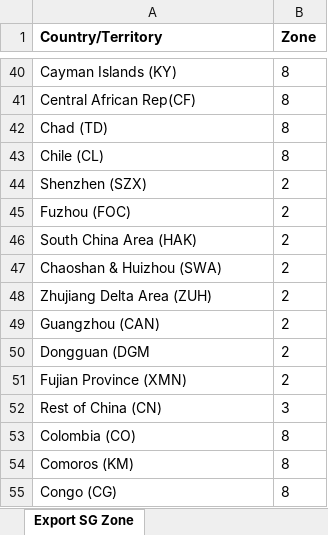
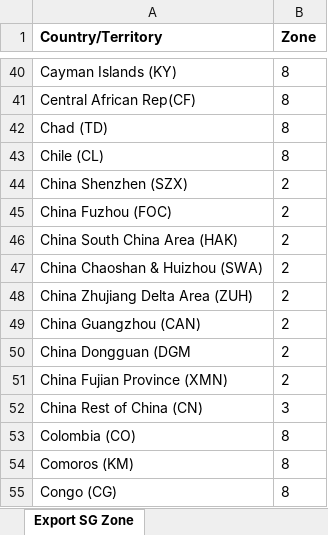
Before and after one commit to yenthanh/freight, an Excel workbook: Freight/UploadFolder/2021/DHL_Ratecard_Template_09022021.xlsx, sheet Export SG Zone, drawn as a sheet; only a part is shown, gaps mark what is left out; values as stored, in another font and other column widths than the file's, no borders; the diff names each change by its address in the sheet, - before the commit and + after, or states it on an @@ line.

Commit message:
change cost field to numbe
for change cost field to number; country name mapping; and increase the session timeout

```diff
--- a/Freight/UploadFolder/2021/DHL_Ratecard_Template_09022021.xlsx (sheet Export SG Zone)
+++ b/Freight/UploadFolder/2021/DHL_Ratecard_Template_09022021.xlsx (sheet Export SG Zone)
-A44 (Country/Territory): Shenzhen (SZX)
+A44 (Country/Territory): China Shenzhen (SZX)
-A45 (Country/Territory): Fuzhou (FOC)
+A45 (Country/Territory): China Fuzhou (FOC)
-A46 (Country/Territory): South China Area (HAK)
+A46 (Country/Territory): China South China Area (HAK)
-A47 (Country/Territory): Chaoshan & Huizhou (SWA)
+A47 (Country/Territory): China Chaoshan & Huizhou (SWA)
-A48 (Country/Territory): Zhujiang Delta Area (ZUH)
+A48 (Country/Territory): China Zhujiang Delta Area (ZUH)
-A49 (Country/Territory): Guangzhou (CAN)
+A49 (Country/Territory): China Guangzhou (CAN)
-A50 (Country/Territory): Dongguan (DGM
+A50 (Country/Territory): China Dongguan (DGM
-A51 (Country/Territory): Fujian Province (XMN)
+A51 (Country/Territory): China Fujian Province (XMN)
-A52 (Country/Territory): Rest of China (CN)
+A52 (Country/Territory): China Rest of China (CN)
```
Also changed, not shown: sheet Import SG Zone, 8 other files.
